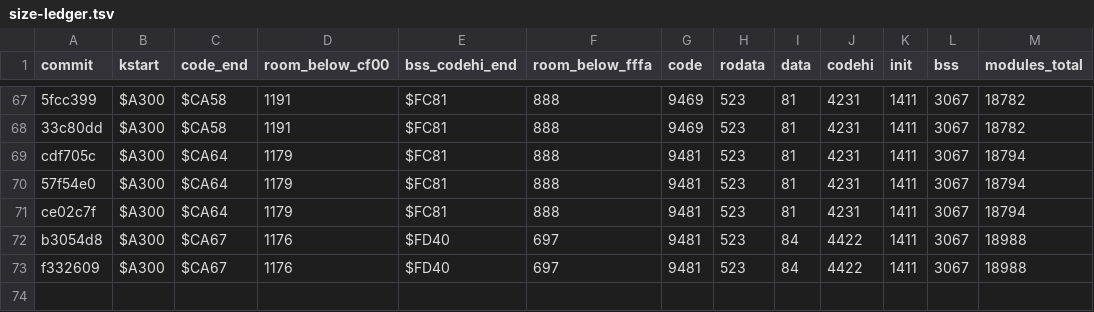
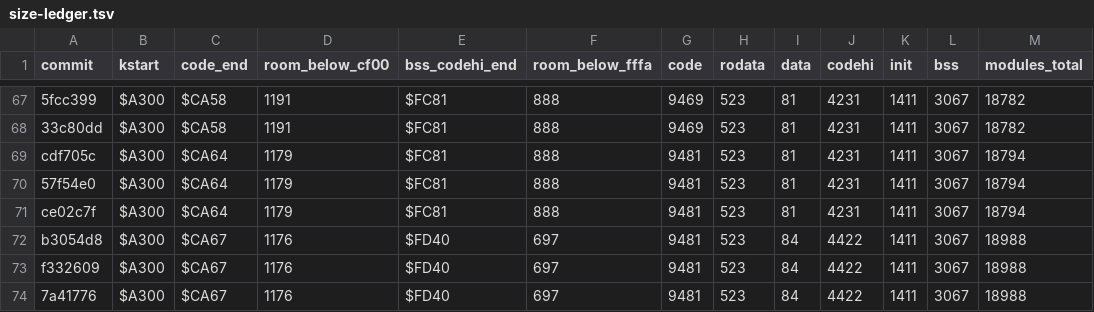
Before and after one commit to sandmanbuzz/breadbin, a TSV file: docs/size-ledger.tsv, drawn as a sheet; only a part is shown, gaps mark what is left out.

```diff
--- a/docs/size-ledger.tsv
+++ b/docs/size-ledger.tsv
@@ -73 +73,2 @@ b3054d8	$A300	$CA67	1176	$FD40	697	9481	523	84	4422	1411	3067	18988
 f332609	$A300	$CA67	1176	$FD40	697	9481	523	84	4422	1411	3067	18988
+7a41776	$A300	$CA67	1176	$FD40	697	9481	523	84	4422	1411	3067	18988
```
Also changed, not shown: docs/program-size-ledger.tsv.
